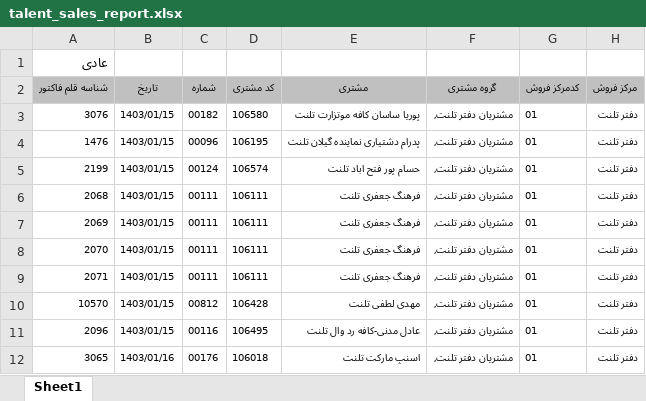
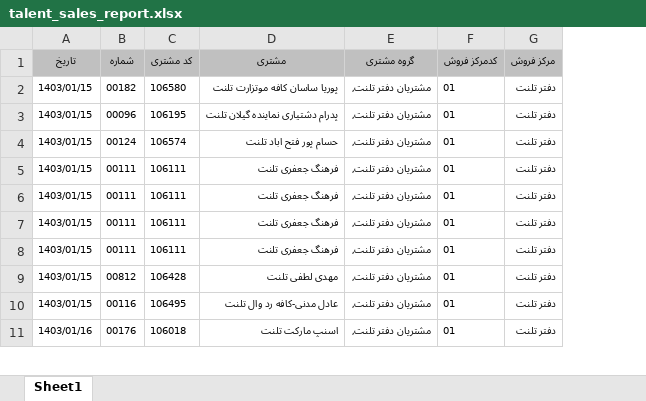
Before and after one commit to jenabali/talent, an Excel workbook: talent_sales_report.xlsx, sheet Sheet1, drawn as a sheet; only a part is shown; values as stored, in another font and other column widths than the file's, no borders; removed rows and columns are numbered as before the commit, all else as after; rows hold the shown columns only; the diff names each change by its address in the sheet, - before the commit and + after, or states it on an @@ line.

Commit message:
Add files via upload

```diff
--- a/talent_sales_report.xlsx (sheet Sheet1)
+++ b/talent_sales_report.xlsx (sheet Sheet1)
-column A (شناسه قلم فاکتور), rows 3-12: 3076 | 1476 | 2199 | 2068 | 2069 | 2070 | 2071 | 10570 | 2096 | 3065
-row 1: عادی
```
